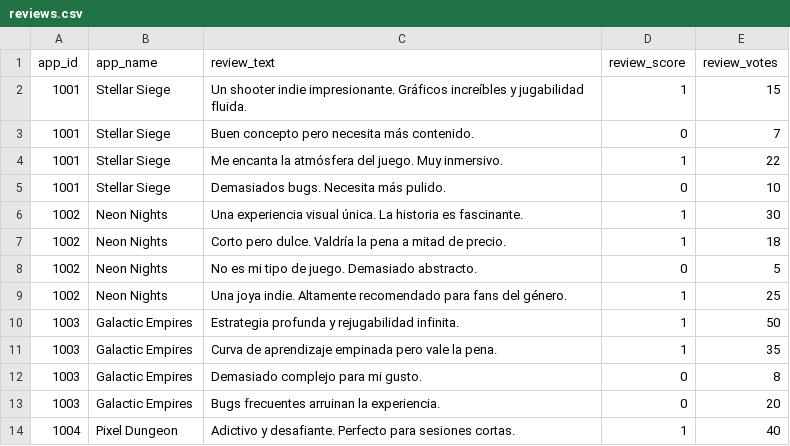
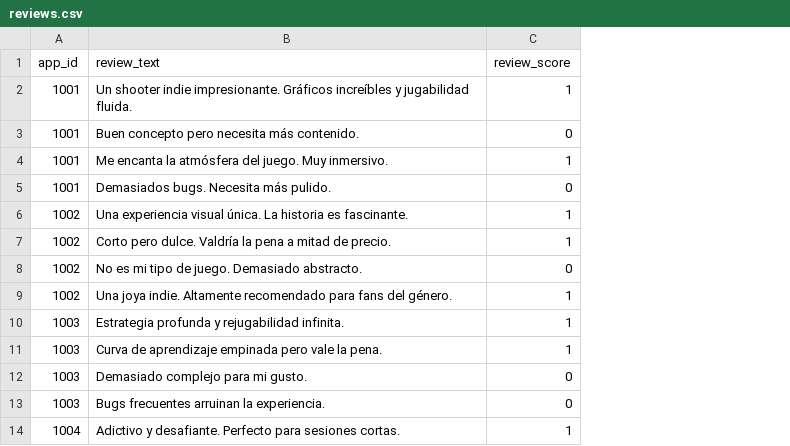
Before and after one commit to BautistaBoselli/tp1-distribuidos, a CSV file: datasets/reviews.csv, drawn as a sheet; only a part is shown; the diff names each change by its address in the sheet, - before the commit and + after, or states it on an @@ line.

```diff
--- a/datasets/reviews.csv
+++ b/datasets/reviews.csv
-column B (app_name), rows 2-14: Stellar Siege | Stellar Siege | Stellar Siege | Stellar Siege | Neon Nights | Neon Nights | Neon Nights | Neon Nights | Galactic Empires | Galactic Empires | Galactic Empires | Galactic Empires | Pixel Dungeon
-column E (review_votes), rows 2-14: 15 | 7 | 22 | 10 | 30 | 18 | 5 | 25 | 50 | 35 | 8 | 20 | 40
```
Also changed, not shown: datasets/games.csv, 8 other files.
